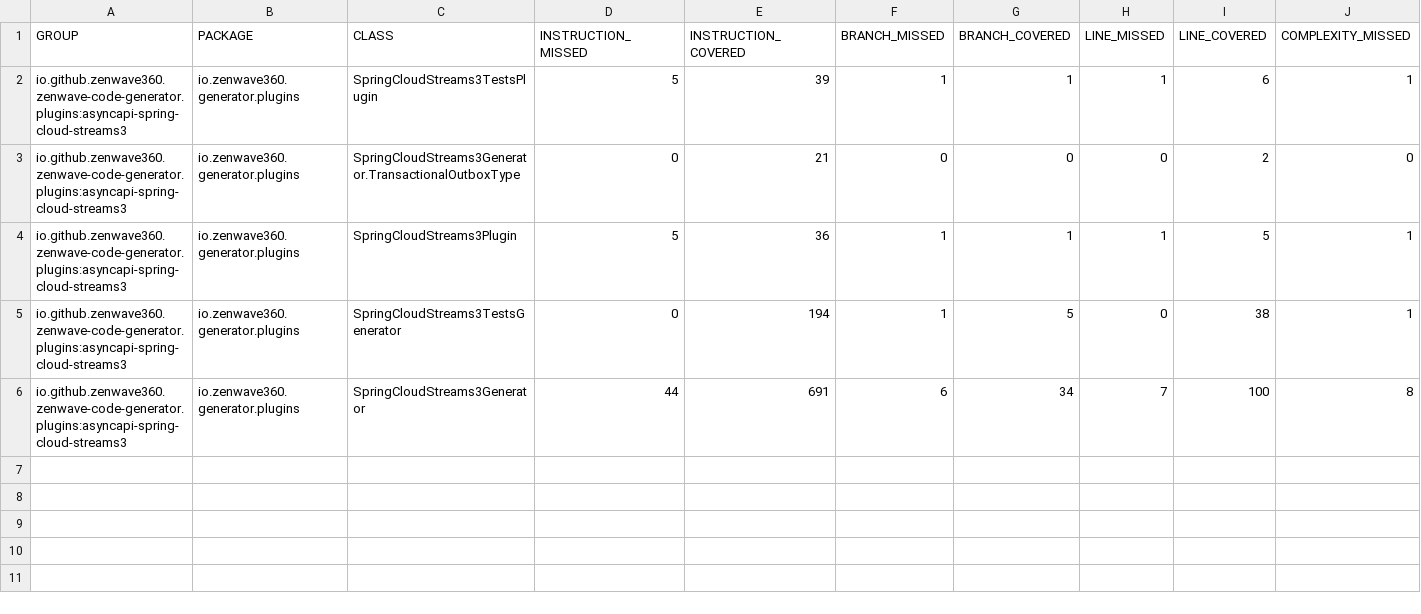
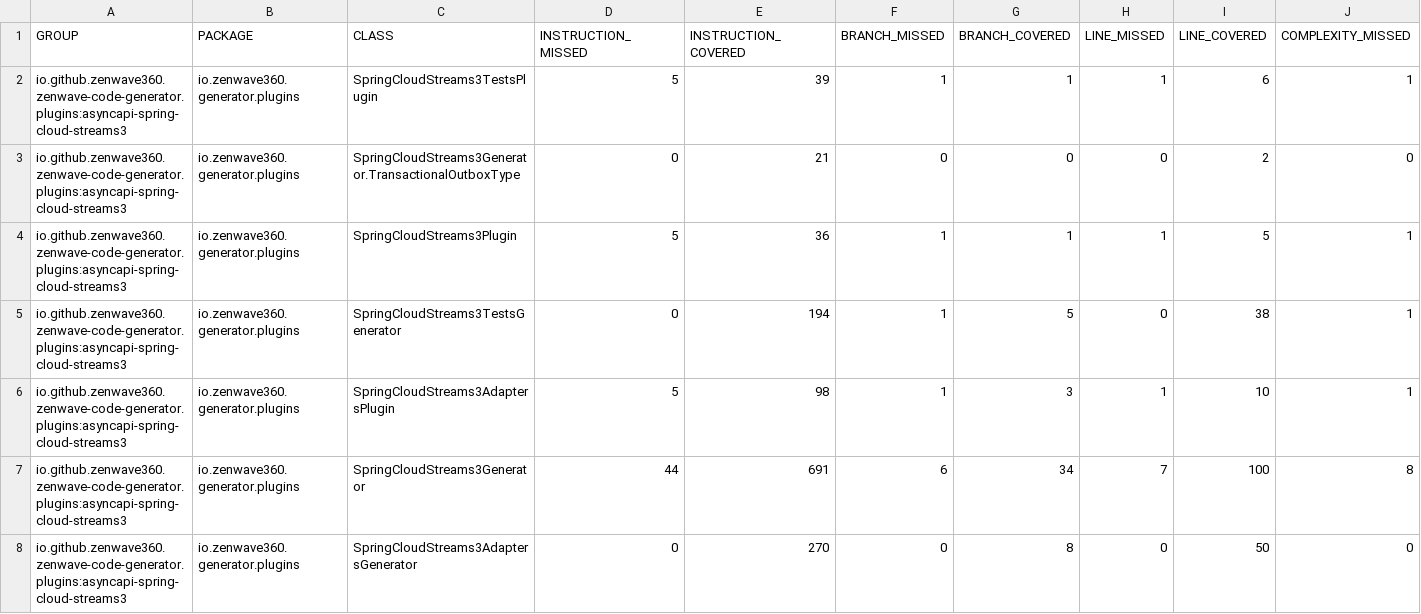
Before and after one commit to ZenWave360/zenwave-sdk, a CSV file: jacoco/plugins/asyncapi-spring-cloud-streams3/target/site/jacoco/jacoco.csv, drawn as a sheet; only a part is shown; rows hold the shown columns only; the diff names each change by its address in the sheet, - before the commit and + after, or states it on an @@ line.

```diff
--- a/jacoco/plugins/asyncapi-spring-cloud-streams3/target/site/jacoco/jacoco.csv
+++ b/jacoco/plugins/asyncapi-spring-cloud-streams3/target/site/jacoco/jacoco.csv
+row 6: io.github.zenwave360.zenwave-code-generator.plugins:asyncapi-spring-cloud-streams3 | io.zenwave360.generator.plugins | SpringCloudStreams3AdaptersPlugin | 5 | 98 | 1 | 3 | 1 | 10 | 1
+row 8: io.github.zenwave360.zenwave-code-generator.plugins:asyncapi-spring-cloud-streams3 | io.zenwave360.generator.plugins | SpringCloudStreams3AdaptersGenerator | 0 | 270 | 0 | 8 | 0 | 50 | 0
```
Also changed, not shown: jacoco-report.csv, jacoco/plugins/jdl-openapi-controllers/target/site/jacoco/jacoco.csv, 24 other files.
